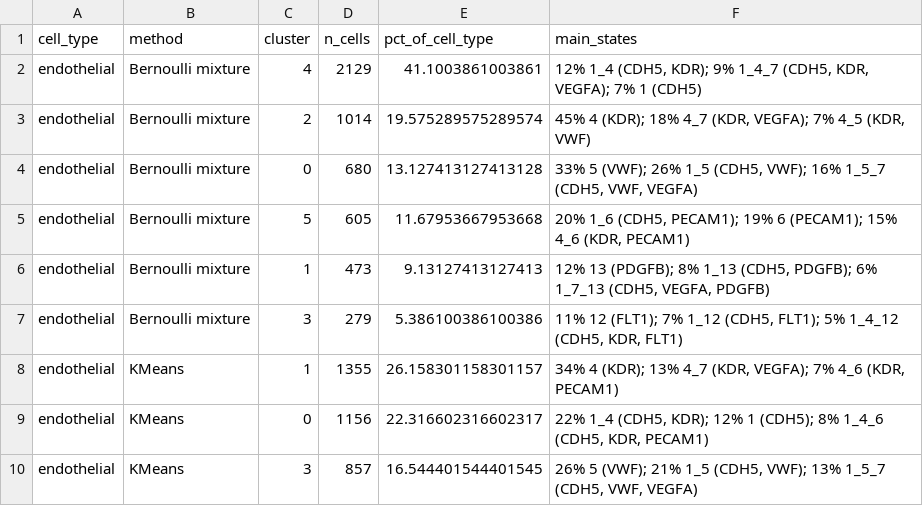
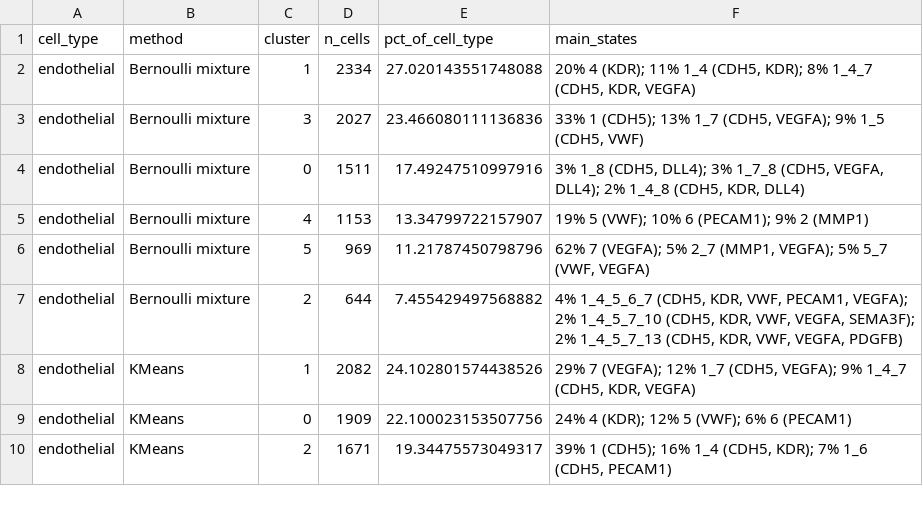
Before and after one commit to isobelth/image_quantification, a CSV file: New_Spacefish/section2_cluster_overview.csv, drawn as a sheet; only a part is shown; the diff covers the shown part only.

```diff
--- a/New_Spacefish/section2_cluster_overview.csv
+++ b/New_Spacefish/section2_cluster_overview.csv
@@ -1,10 +1,10 @@
 cell_type,method,cluster,n_cells,pct_of_cell_type,main_states
-endothelial,Bernoulli mixture,4,2129,41.1003861003861,"12% 1_4 (CDH5, KDR); 9% 1_4_7 (CDH5, KDR, VEGFA); 7% 1 (CDH5)"
-endothelial,Bernoulli mixture,2,1014,19.575289575289574,"45% 4 (KDR); 18% 4_7 (KDR, VEGFA); 7% 4_5 (KDR, VWF)"
-endothelial,Bernoulli mixture,0,680,13.127413127413128,"33% 5 (VWF); 26% 1_5 (CDH5, VWF); 16% 1_5_7 (CDH5, VWF, VEGFA)"
-endothelial,Bernoulli mixture,5,605,11.67953667953668,"20% 1_6 (CDH5, PECAM1); 19% 6 (PECAM1); 15% 4_6 (KDR, PECAM1)"
-endothelial,Bernoulli mixture,1,473,9.13127413127413,"12% 13 (PDGFB); 8% 1_13 (CDH5, PDGFB); 6% 1_7_13 (CDH5, VEGFA, PDGFB)"
-endothelial,Bernoulli mixture,3,279,5.386100386100386,"11% 12 (FLT1); 7% 1_12 (CDH5, FLT1); 5% 1_4_12 (CDH5, KDR, FLT1)"
-endothelial,KMeans,1,1355,26.158301158301157,"34% 4 (KDR); 13% 4_7 (KDR, VEGFA); 7% 4_6 (KDR, PECAM1)"
-endothelial,KMeans,0,1156,22.316602316602317,"22% 1_4 (CDH5, KDR); 12% 1 (CDH5); 8% 1_4_6 (CDH5, KDR, PECAM1)"
-endothelial,KMeans,3,857,16.544401544401545,"26% 5 (VWF); 21% 1_5 (CDH5, VWF); 13% 1_5_7 (CDH5, VWF, VEGFA)"
+endothelial,Bernoulli mixture,1,2334,27.020143551748088,"20% 4 (KDR); 11% 1_4 (CDH5, KDR); 8% 1_4_7 (CDH5, KDR, VEGFA)"
+endothelial,Bernoulli mixture,3,2027,23.466080111136836,"33% 1 (CDH5); 13% 1_7 (CDH5, VEGFA); 9% 1_5 (CDH5, VWF)"
+endothelial,Bernoulli mixture,0,1511,17.49247510997916,"3% 1_8 (CDH5, DLL4); 3% 1_7_8 (CDH5, VEGFA, DLL4); 2% 1_4_8 (CDH5, KDR, DLL4)"
+endothelial,Bernoulli mixture,4,1153,13.34799722157907,19% 5 (VWF); 10% 6 (PECAM1); 9% 2 (MMP1)
+endothelial,Bernoulli mixture,5,969,11.21787450798796,"62% 7 (VEGFA); 5% 2_7 (MMP1, VEGFA); 5% 5_7 (VWF, VEGFA)"
+endothelial,Bernoulli mixture,2,644,7.455429497568882,"4% 1_4_5_6_7 (CDH5, KDR, VWF, PECAM1, VEGFA); 2% 1_4_5_7_10 (CDH5, KDR, VWF, VEGFA, SEMA3F); 2% 1_4_5_7_13 (CDH5, KDR, VWF, VEGFA, PDGFB)"
+endothelial,KMeans,1,2082,24.102801574438526,"29% 7 (VEGFA); 12% 1_7 (CDH5, VEGFA); 9% 1_4_7 (CDH5, KDR, VEGFA)"
+endothelial,KMeans,0,1909,22.100023153507756,24% 4 (KDR); 12% 5 (VWF); 6% 6 (PECAM1)
+endothelial,KMeans,2,1671,19.34475573049317,"39% 1 (CDH5); 16% 1_4 (CDH5, KDR); 7% 1_6 (CDH5, PECAM1)"
```
Also changed, not shown: 8 added rows, 10 removed rows and 40 edited cells elsewhere in this file, 3 other files.
